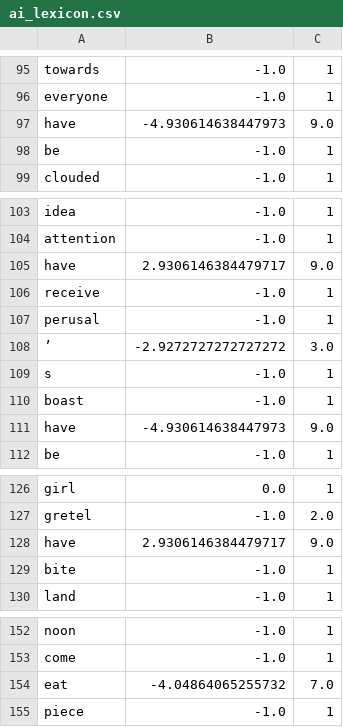
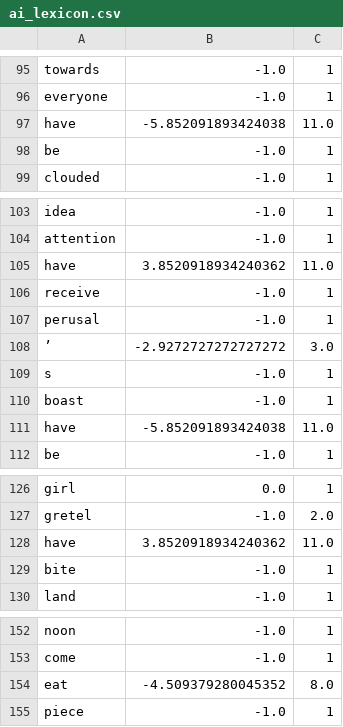
Before and after one commit to praticodes/Compel-O-Meter-2.0, a CSV file: data/ai_lexicon.csv, drawn as a sheet; only a part is shown, gaps mark what is left out; the diff covers the shown part only.

```diff
--- a/data/ai_lexicon.csv
+++ b/data/ai_lexicon.csv
@@ -96,3 +96,3 @@ towards,-1.0,1
 everyone,-1.0,1
-have,-4.930614638447973,9.0
+have,-5.852091893424038,11.0
 be,-1.0,1
@@ -104,3 +104,3 @@ idea,-1.0,1
 attention,-1.0,1
-have,2.9306146384479717,9.0
+have,3.8520918934240362,11.0
 receive,-1.0,1
@@ -110,3 +110,3 @@ s,-1.0,1
 boast,-1.0,1
-have,-4.930614638447973,9.0
+have,-5.852091893424038,11.0
 be,-1.0,1
@@ -127,3 +127,3 @@ girl,0.0,1
 gretel,-1.0,2.0
-have,2.9306146384479717,9.0
+have,3.8520918934240362,11.0
 bite,-1.0,1
@@ -153,3 +153,3 @@ noon,-1.0,1
 come,-1.0,1
-eat,-4.04864065255732,7.0
+eat,-4.509379280045352,8.0
 piece,-1.0,1
```
Also changed, not shown: 8 added rows and 18 edited cells elsewhere in this file, 1 other file.
